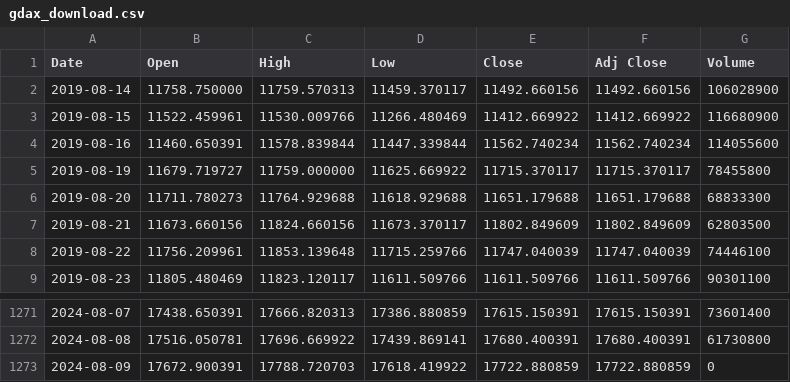
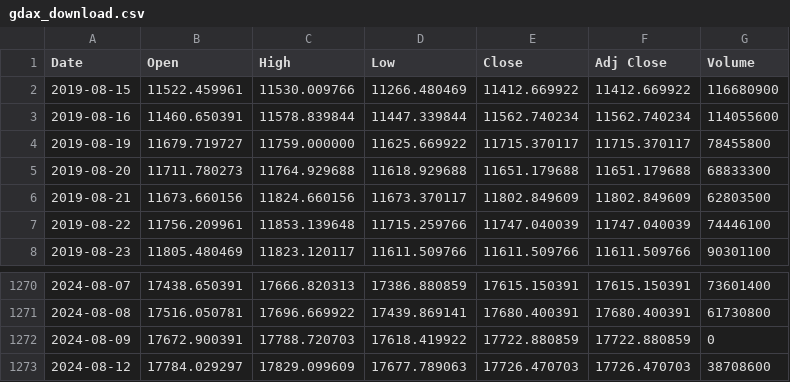
Before and after one commit to bautt/splunk4champions2, a CSV file: src/package/static/gdax_download.csv, drawn as a sheet; only a part is shown, gaps mark what is left out.

```diff
--- a/src/package/static/gdax_download.csv
+++ b/src/package/static/gdax_download.csv
@@ -1,3 +1,2 @@
 Date,Open,High,Low,Close,Adj Close,Volume
-2019-08-14,11758.750000,11759.570313,11459.370117,11492.660156,11492.660156,106028900
 2019-08-15,11522.459961,11530.009766,11266.480469,11412.669922,11412.669922,116680900
@@ -1273 +1272,2 @@ Date,Open,High,Low,Close,Adj Close,Volume
 2024-08-09,17672.900391,17788.720703,17618.419922,17722.880859,17722.880859,0
+2024-08-12,17784.029297,17829.099609,17677.789063,17726.470703,17726.470703,38708600
```
Also changed, not shown: 2 other files.
